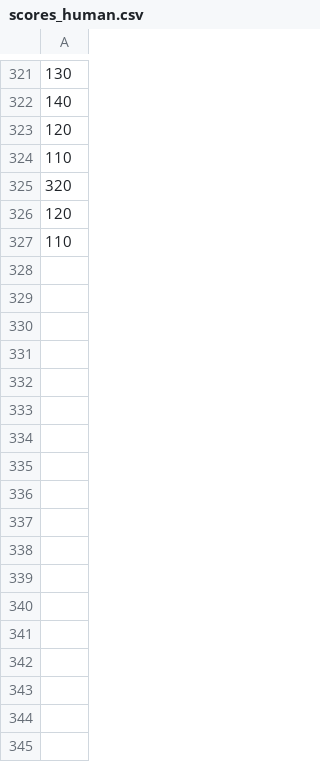
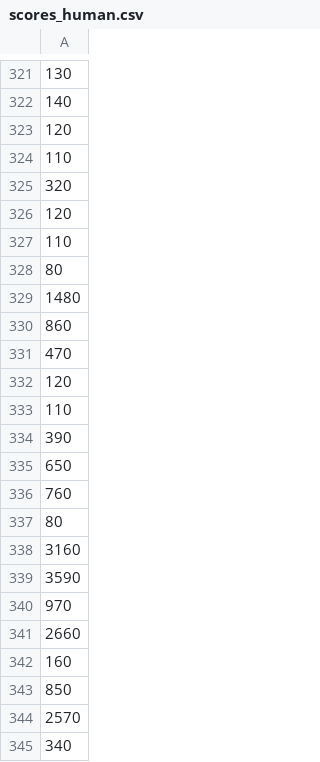
Before and after one commit to checht71/Asteroid-Dodger, a CSV file: highscores/scores_human.csv, drawn as a sheet; only a part is shown, gaps mark what is left out; the diff names each change by its address in the sheet, - before the commit and + after, or states it on an @@ line.

```diff
--- a/highscores/scores_human.csv
+++ b/highscores/scores_human.csv
+row 328: 80
+row 329: 1480
+row 330: 860
+row 331: 470
+row 332: 120
+row 333: 110
+row 334: 390
+row 335: 650
+row 336: 760
+row 337: 80
+row 338: 3160
+row 339: 3590
+row 340: 970
+row 341: 2660
+row 342: 160
+row 343: 850
+row 344: 2570
+row 345: 340
```
Also changed, not shown: 5 other files.
